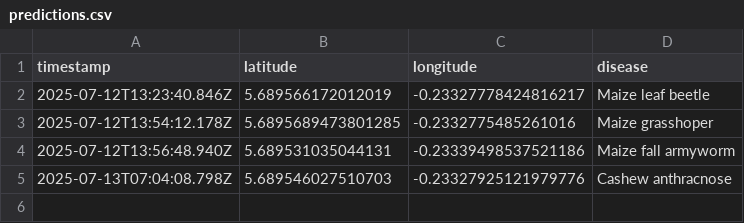
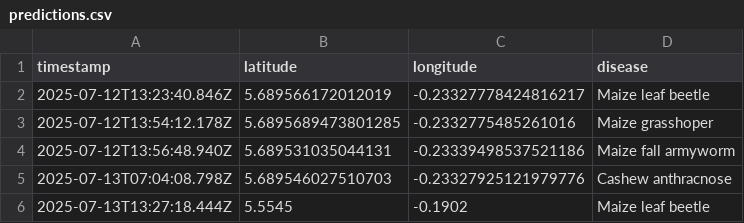
Before and after one commit to soloeinsteinmit/sonu-ai, a CSV file: server/predictions.csv, drawn as a sheet; the diff names each change by its address in the sheet, - before the commit and + after, or states it on an @@ line.

Commit message:
Refactor outbreak reporting in ScanPage to handle multiple disease predictions asynchronously
- Updated handleReportOutbreak function to use async/await for saving predictions, improving performance and reliability.
- Enhanced reporting logic to save each detected disease from multiple scan results, ensuring comprehensive data capture.
- Added a new entry in predictions.csv for Maize leaf beetle to reflect recent predictions.

```diff
--- a/server/predictions.csv
+++ b/server/predictions.csv
+row 6: 2025-07-13T13:27:18.444Z | 5.5545 | -0.1902 | Maize leaf beetle
```
Also changed, not shown: 1 other file.
